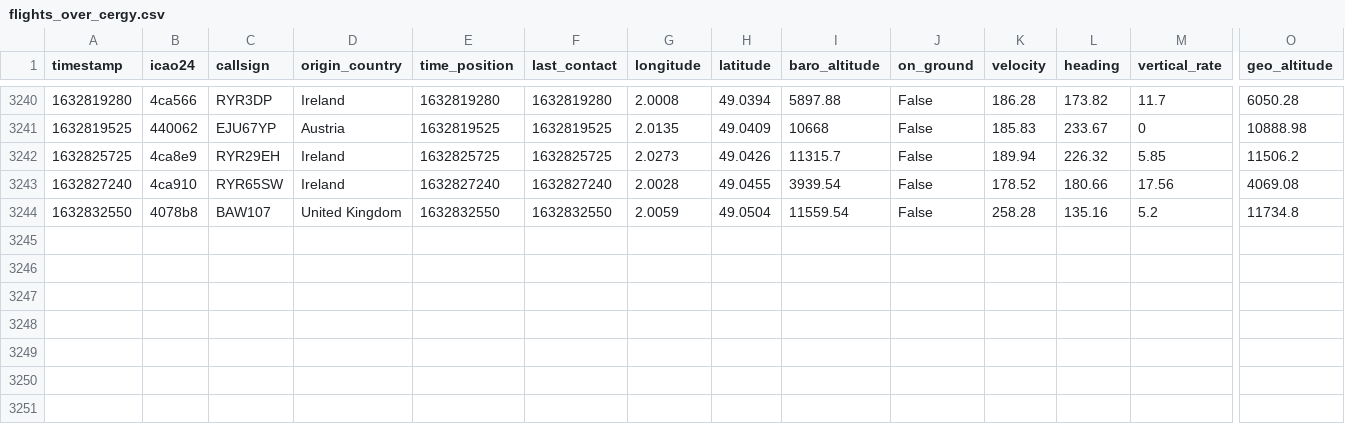
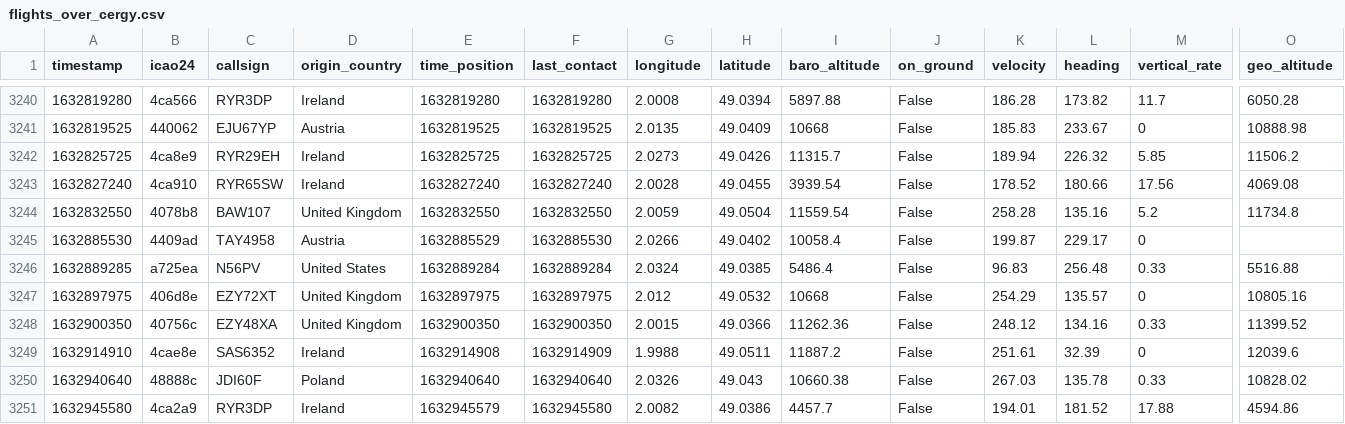
Before and after one commit to Gamma-Software/cergy_flight_radar, a CSV file: flights_over_cergy.csv, drawn as a sheet; only a part is shown, gaps mark what is left out; rows hold the shown columns only; the diff names each change by its address in the sheet, - before the commit and + after, or states it on an @@ line.

Commit message:
Update flight database over cergy

```diff
--- a/flights_over_cergy.csv
+++ b/flights_over_cergy.csv
+row 3245: 1632885530 | 4409ad | TAY4958 | Austria | 1632885529 | 1632885530 | 2.0266 | 49.0402 | 10058.4 | False | 199.87 | 229.17 | 0
+row 3246: 1632889285 | a725ea | N56PV | United States | 1632889284 | 1632889284 | 2.0324 | 49.0385 | 5486.4 | False | 96.83 | 256.48 | 0.33 | 5516.88
+row 3247: 1632897975 | 406d8e | EZY72XT | United Kingdom | 1632897975 | 1632897975 | 2.012 | 49.0532 | 10668 | False | 254.29 | 135.57 | 0 | 10805.16
+row 3248: 1632900350 | 40756c | EZY48XA | United Kingdom | 1632900350 | 1632900350 | 2.0015 | 49.0366 | 11262.36 | False | 248.12 | 134.16 | 0.33 | 11399.52
+row 3249: 1632914910 | 4cae8e | SAS6352 | Ireland | 1632914908 | 1632914909 | 1.9988 | 49.0511 | 11887.2 | False | 251.61 | 32.39 | 0 | 12039.6
+row 3250: 1632940640 | 48888c | JDI60F | Poland | 1632940640 | 1632940640 | 2.0326 | 49.043 | 10660.38 | False | 267.03 | 135.78 | 0.33 | 10828.02
+row 3251: 1632945580 | 4ca2a9 | RYR3DP | Ireland | 1632945579 | 1632945580 | 2.0082 | 49.0386 | 4457.7 | False | 194.01 | 181.52 | 17.88 | 4594.86
```
